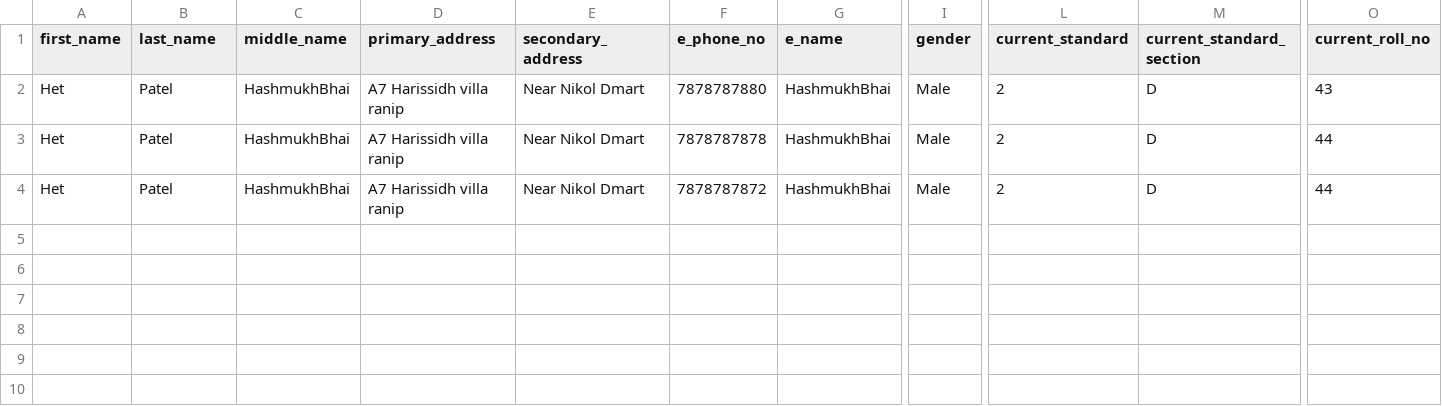
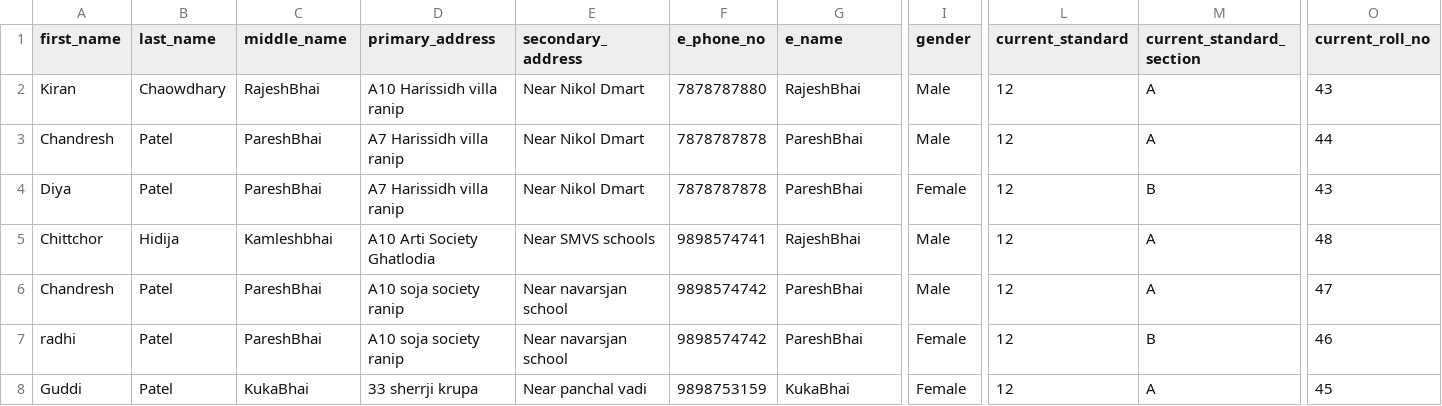
Before and after one commit to nirmalpatel59/sms_koa, a CSV file: utils/templates/student_upload_sample.csv, drawn as a sheet; only a part is shown, gaps mark what is left out; rows hold the shown columns only; the diff names each change by its address in the sheet, - before the commit and + after, or states it on an @@ line.

Commit message:
move readFile Function to common utilities :: student Upload continue

```diff
--- a/utils/templates/student_upload_sample.csv
+++ b/utils/templates/student_upload_sample.csv
-A2 (first_name): Het
+A2 (first_name): Kiran
-B2 (last_name): Patel
+B2 (last_name): Chaowdhary
-C2 (middle_name): HashmukhBhai
+C2 (middle_name): RajeshBhai
-D2 (primary_address): A7 Harissidh villa ranip
+D2 (primary_address): A10 Harissidh villa ranip
-G2 (e_name): HashmukhBhai
+G2 (e_name): RajeshBhai
-L2:L4 (current_standard): 2
+L2:L4 (current_standard): 12
-M2:M3 (current_standard_section): D
+M2:M3 (current_standard_section): A
-A3 (first_name): Het
+A3 (first_name): Chandresh
-C3:C4 (middle_name): HashmukhBhai
+C3:C4 (middle_name): PareshBhai
-G3:G4 (e_name): HashmukhBhai
+G3:G4 (e_name): PareshBhai
-A4 (first_name): Het
+A4 (first_name): Diya
-F4 (e_phone_no): 7878787872
+F4 (e_phone_no): 7878787878
-I4 (gender): Male
+I4 (gender): Female
-M4 (current_standard_section): D
+M4 (current_standard_section): B
-O4 (current_roll_no): 44
+O4 (current_roll_no): 43
+row 5: Chittchor | Hidija | Kamleshbhai | A10 Arti Society Ghatlodia | Near SMVS schools | 9898574741 | RajeshBhai | Male | 12 | A | 48
+row 6: Chandresh | Patel | PareshBhai | A10 soja society ranip | Near navarsjan school | 9898574742 | PareshBhai | Male | 12 | A | 47
+row 7: radhi | Patel | PareshBhai | A10 soja society ranip | Near navarsjan school | 9898574742 | PareshBhai | Female | 12 | B | 46
+row 8: Guddi | Patel | KukaBhai | 33 sherrji krupa | Near panchal vadi | 9898753159 | KukaBhai | Female | 12 | A | 45
```
Also changed, not shown: 9 other files.
